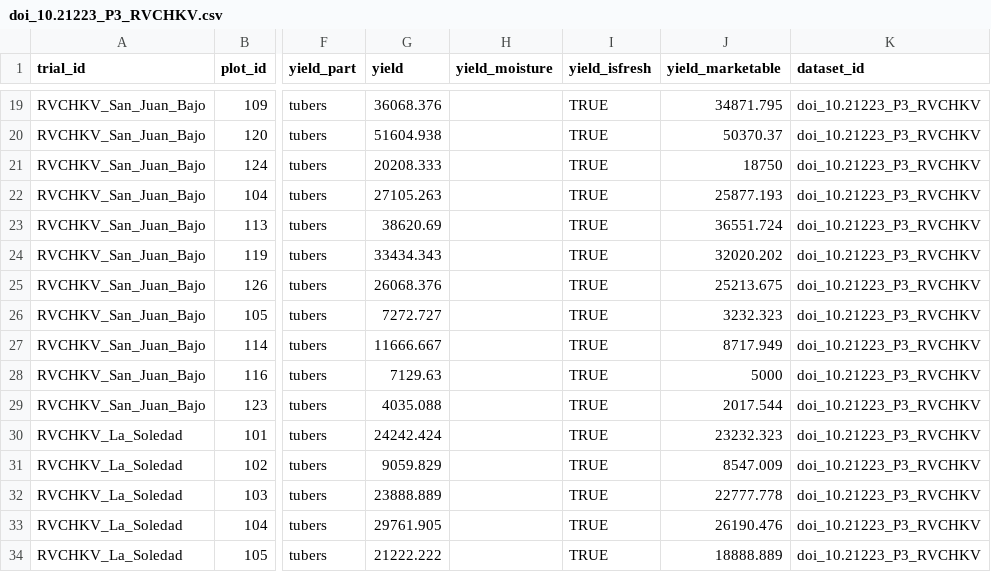
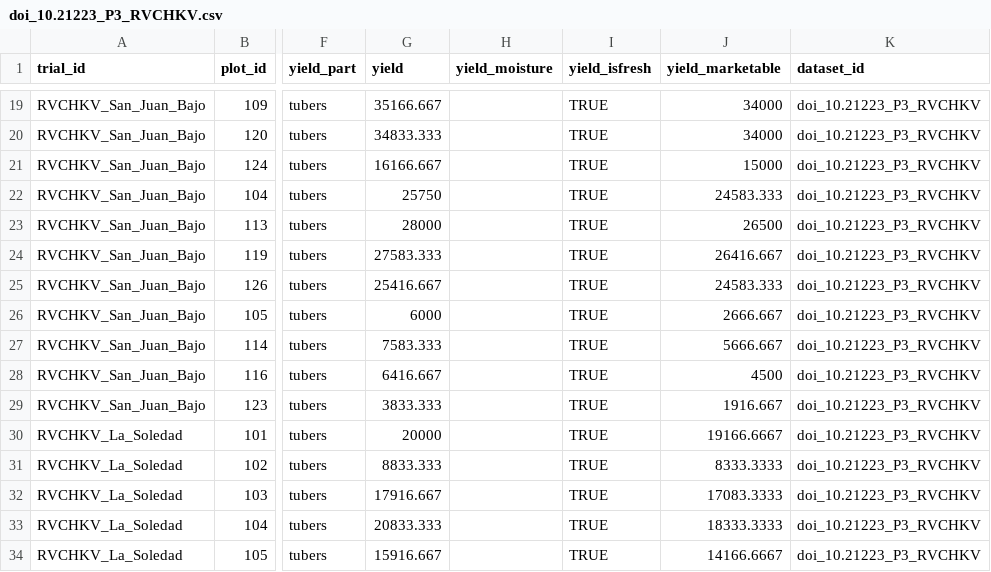
Before and after one commit to maryammohamed-lang/carob-internship, a CSV file: data/data/clean/varieties_potato/doi_10.21223_P3_RVCHKV.csv, drawn as a sheet; only a part is shown, gaps mark what is left out; the diff covers the shown part only; the diff names each change by its address in the sheet, - before the commit and + after, or states it on an @@ line.

```diff
--- a/data/data/clean/varieties_potato/doi_10.21223_P3_RVCHKV.csv
+++ b/data/data/clean/varieties_potato/doi_10.21223_P3_RVCHKV.csv
-G19 (yield): 36068.376
+G19 (yield): 35166.667
-J19 (yield_marketable): 34871.795
+J19 (yield_marketable): 34000
-G20 (yield): 51604.938
+G20 (yield): 34833.333
-J20 (yield_marketable): 50370.37
+J20 (yield_marketable): 34000
-G21 (yield): 20208.333
+G21 (yield): 16166.667
-J21 (yield_marketable): 18750
+J21 (yield_marketable): 15000
-G22 (yield): 27105.263
+G22 (yield): 25750
-J22 (yield_marketable): 25877.193
+J22 (yield_marketable): 24583.333
-G23 (yield): 38620.69
+G23 (yield): 28000
-J23 (yield_marketable): 36551.724
+J23 (yield_marketable): 26500
-G24 (yield): 33434.343
+G24 (yield): 27583.333
-J24 (yield_marketable): 32020.202
+J24 (yield_marketable): 26416.667
-G25 (yield): 26068.376
+G25 (yield): 25416.667
-J25 (yield_marketable): 25213.675
+J25 (yield_marketable): 24583.333
-G26 (yield): 7272.727
+G26 (yield): 6000
-J26 (yield_marketable): 3232.323
+J26 (yield_marketable): 2666.667
-G27 (yield): 11666.667
+G27 (yield): 7583.333
-J27 (yield_marketable): 8717.949
+J27 (yield_marketable): 5666.667
-G28 (yield): 7129.63
+G28 (yield): 6416.667
-J28 (yield_marketable): 5000
+J28 (yield_marketable): 4500
-G29 (yield): 4035.088
+G29 (yield): 3833.333
-J29 (yield_marketable): 2017.544
+J29 (yield_marketable): 1916.667
-G30 (yield): 24242.424
+G30 (yield): 20000
-J30 (yield_marketable): 23232.323
+J30 (yield_marketable): 19166.6667
-G31 (yield): 9059.829
+G31 (yield): 8833.333
-J31 (yield_marketable): 8547.009
+J31 (yield_marketable): 8333.3333
-G32 (yield): 23888.889
+G32 (yield): 17916.667
-J32 (yield_marketable): 22777.778
+J32 (yield_marketable): 17083.3333
-G33 (yield): 29761.905
+G33 (yield): 20833.333
-J33 (yield_marketable): 26190.476
+J33 (yield_marketable): 18333.3333
-G34 (yield): 21222.222
+G34 (yield): 15916.667
-J34 (yield_marketable): 18888.889
+J34 (yield_marketable): 14166.6667
```
Also changed, not shown: 124 edited cells elsewhere in this file, data/data/clean/varieties_potato/doi_10.21223_P3_RVCHKV_meta.csv, 1 other file.
